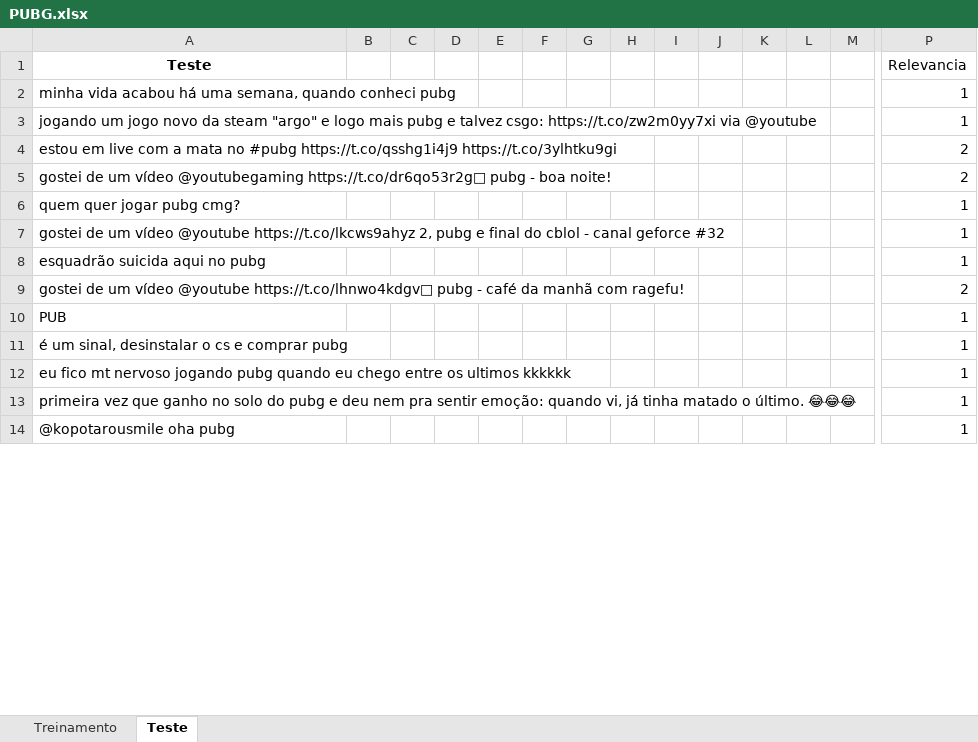
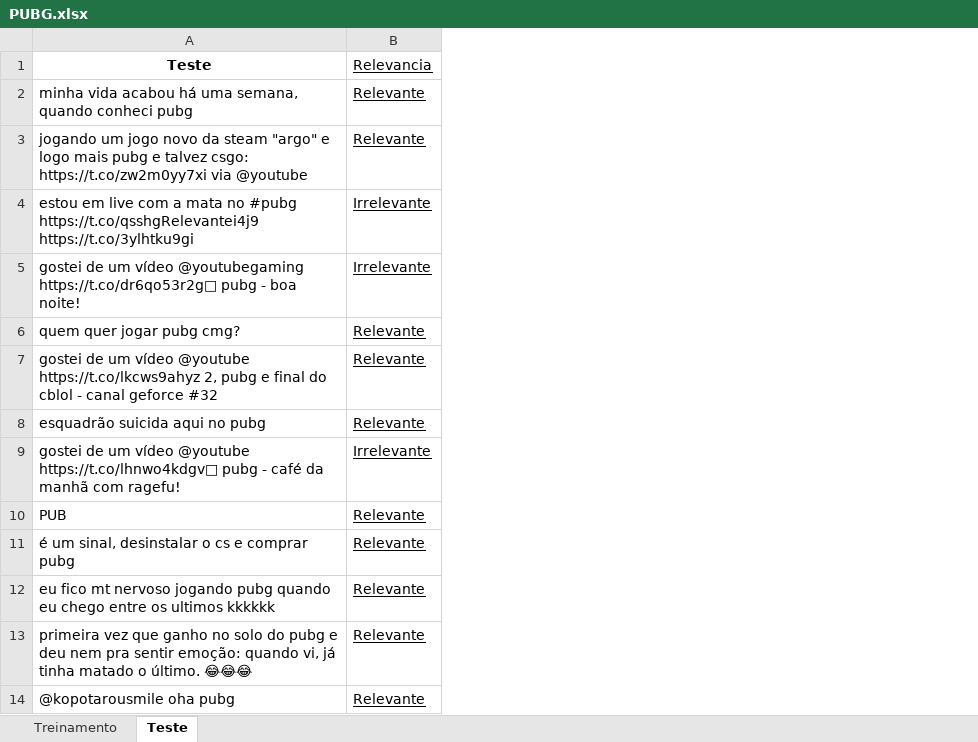
Before and after one commit to AntonioAndraues/Pj2_Ciencia_dos_dados, an Excel workbook: PUBG.xlsx, sheet Teste, drawn as a sheet; only a part is shown, gaps mark what is left out; values as stored, in another font and other column widths than the file's, no borders; removed rows and columns are numbered as before the commit, all else as after; rows hold the shown columns only; the diff covers the shown part only; the diff names each change by its address in the sheet, - before the commit and + after, or states it on an @@ line.

```diff
--- a/PUBG.xlsx (sheet Teste)
+++ b/PUBG.xlsx (sheet Teste)
-column B, empty
-column C, empty
-column D, empty
-column E, empty
-column F, empty
-column G, empty
-column H, empty
-column I, empty
-column J, empty
-column K, empty
-column L, empty
-column M, empty
-B1:B3 underline: off
+B1:B3 underline: on
-B2:B3 (Relevancia): 1
+B2:B3 (Relevancia): Relevante
-row 4: estou em live com a mata no #pubg https://t.co/qsshg1i4j9 https://t.co/3ylhtku9gi |  |  |  |  |  |  |  |  |  |  |  |  | 2
+row 4: estou em live com a mata no #pubg https://t.co/qsshgRelevantei4j9 https://t.co/3ylhtku9gi | Irrelevante
-B5 (Relevancia): 2
+B5 (Relevancia): Irrelevante
-B5:B14 underline: off
+B5:B14 underline: on
-B6:B8 (Relevancia): 1
+B6:B8 (Relevancia): Relevante
-B9 (Relevancia): 2
+B9 (Relevancia): Irrelevante
-B10:B14 (Relevancia): 1
+B10:B14 (Relevancia): Relevante
```
Also changed, not shown: 3 added rows, 3 removed rows, 2 removed columns, 189 edited cells and cell formats elsewhere in this sheet, 1 other file.
